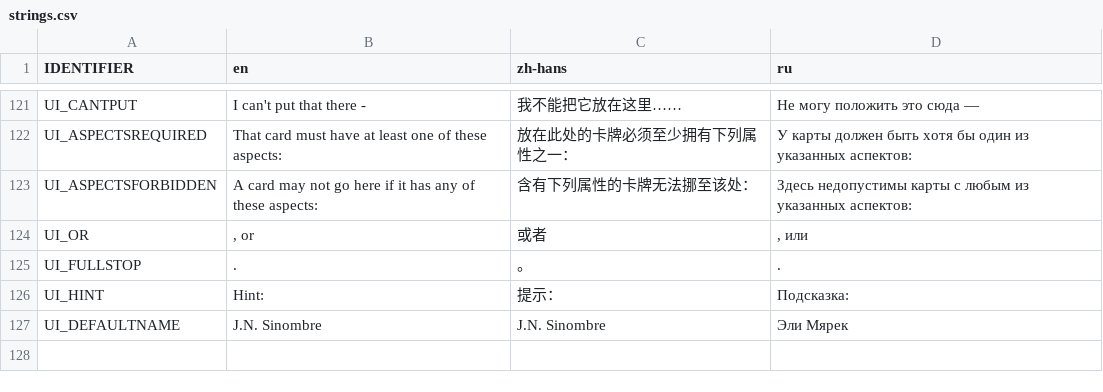
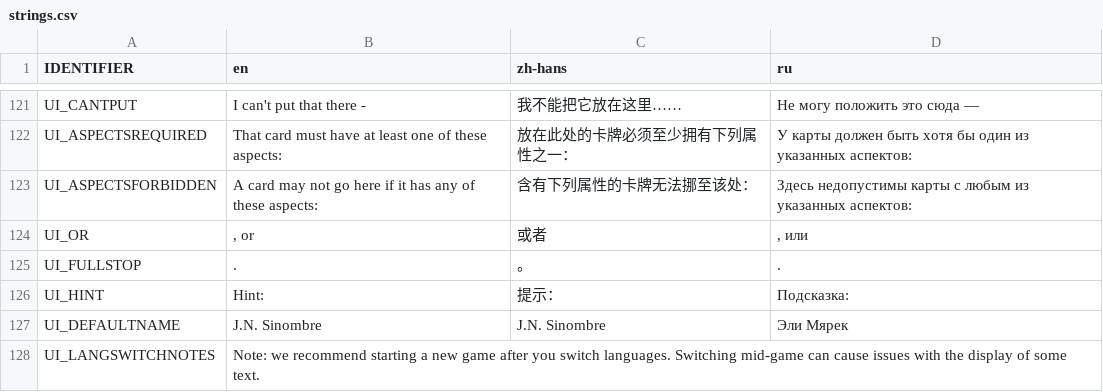
Before and after one commit to weatherfactory/cultistsimulator-visible, a CSV file: Assets/StreamingAssets/content/strings.csv, drawn as a sheet; only a part is shown, gaps mark what is left out; the diff names each change by its address in the sheet, - before the commit and + after, or states it on an @@ line.

```diff
--- a/Assets/StreamingAssets/content/strings.csv
+++ b/Assets/StreamingAssets/content/strings.csv
+row 128: UI_LANGSWITCHNOTES | Note: we recommend starting a new game after you switch languages. Switching mid-game can cause issues with the display of some text.
```
Also changed, not shown: 6 other files.
